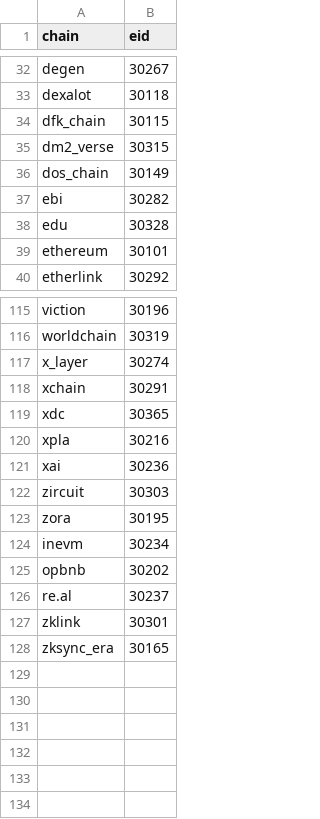
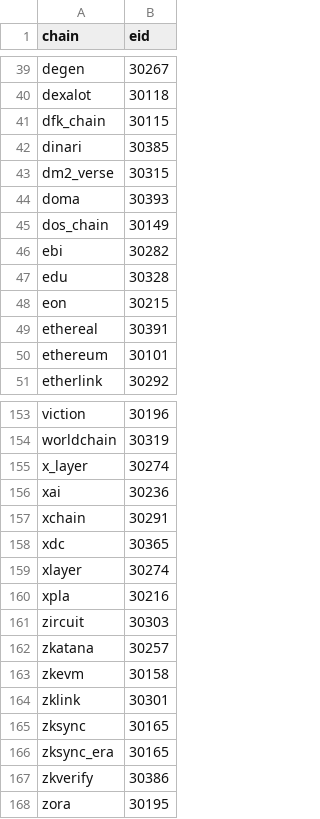
Before and after one commit to FlipsideCrypto/fsc-evm, a CSV file: data/curated/defi/bridge/silver_bridge__layerzero_v2_bridge_seed.csv, drawn as a sheet; only a part is shown, gaps mark what is left out; the diff covers the shown part only.

```diff
--- a/data/curated/defi/bridge/silver_bridge__layerzero_v2_bridge_seed.csv
+++ b/data/curated/defi/bridge/silver_bridge__layerzero_v2_bridge_seed.csv
@@ -34,3 +41,5 @@ dexalot,30118
 dfk_chain,30115
+dinari,30385
 dm2_verse,30315
+doma,30393
 dos_chain,30149
@@ -38,2 +47,4 @@ ebi,30282
 edu,30328
+eon,30215
+ethereal,30391
 ethereum,30101
@@ -117,12 +155,14 @@ worldchain,30319
 x_layer,30274
+xai,30236
 xchain,30291
 xdc,30365
+xlayer,30274
 xpla,30216
-xai,30236
 zircuit,30303
+zkatana,30257
+zkevm,30158
+zklink,30301
+zksync,30165
+zksync_era,30165
+zkverify,30386
 zora,30195
-inevm,30234
-opbnb,30202
-re.al,30237
-zklink,30301
-zksync_era,30165
```
Also changed, not shown: 33 added rows, 1 removed row and 5 moved rows elsewhere in this file.
